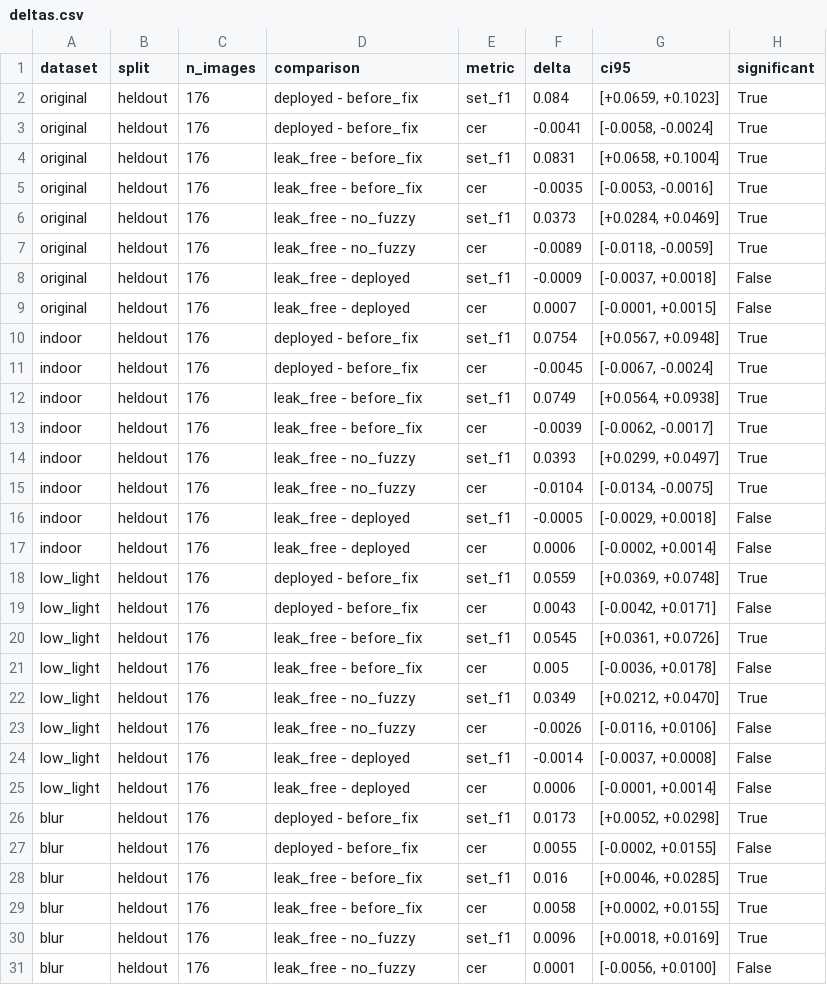
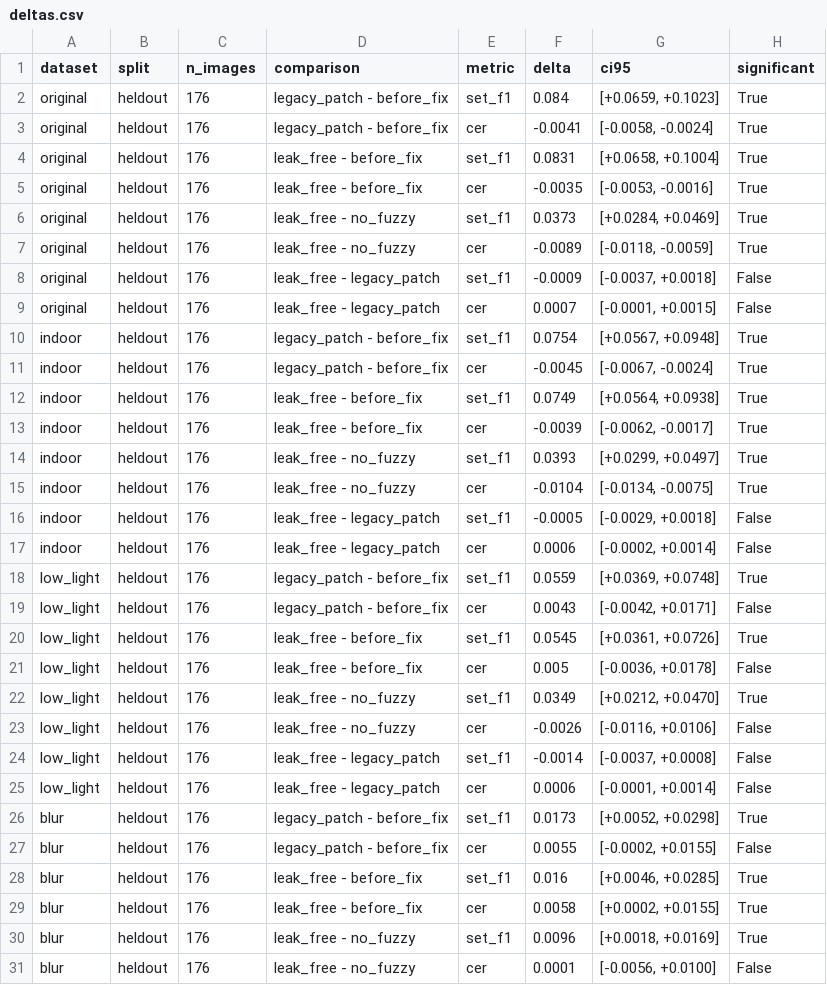
Before and after one commit to minddinorves/OCR_System, a CSV file: results/final_v2/deltas.csv, drawn as a sheet; only a part is shown; the diff covers the shown part only.

```diff
--- a/results/final_v2/deltas.csv
+++ b/results/final_v2/deltas.csv
@@ -1,4 +1,4 @@
 dataset,split,n_images,comparison,metric,delta,ci95,significant
-original,heldout,176,deployed - before_fix,set_f1,0.084,"[+0.0659, +0.1023]",True
-original,heldout,176,deployed - before_fix,cer,-0.0041,"[-0.0058, -0.0024]",True
+original,heldout,176,legacy_patch - before_fix,set_f1,0.084,"[+0.0659, +0.1023]",True
+original,heldout,176,legacy_patch - before_fix,cer,-0.0041,"[-0.0058, -0.0024]",True
 original,heldout,176,leak_free - before_fix,set_f1,0.0831,"[+0.0658, +0.1004]",True
@@ -7,6 +7,6 @@ original,heldout,176,leak_free - no_fuzzy,set_f1,0.0373,"[+0.0284, +0.0469]",Tru
 original,heldout,176,leak_free - no_fuzzy,cer,-0.0089,"[-0.0118, -0.0059]",True
-original,heldout,176,leak_free - deployed,set_f1,-0.0009,"[-0.0037, +0.0018]",False
-original,heldout,176,leak_free - deployed,cer,0.0007,"[-0.0001, +0.0015]",False
-indoor,heldout,176,deployed - before_fix,set_f1,0.0754,"[+0.0567, +0.0948]",True
-indoor,heldout,176,deployed - before_fix,cer,-0.0045,"[-0.0067, -0.0024]",True
+original,heldout,176,leak_free - legacy_patch,set_f1,-0.0009,"[-0.0037, +0.0018]",False
+original,heldout,176,leak_free - legacy_patch,cer,0.0007,"[-0.0001, +0.0015]",False
+indoor,heldout,176,legacy_patch - before_fix,set_f1,0.0754,"[+0.0567, +0.0948]",True
+indoor,heldout,176,legacy_patch - before_fix,cer,-0.0045,"[-0.0067, -0.0024]",True
 indoor,heldout,176,leak_free - before_fix,set_f1,0.0749,"[+0.0564, +0.0938]",True
@@ -15,6 +15,6 @@ indoor,heldout,176,leak_free - no_fuzzy,set_f1,0.0393,"[+0.0299, +0.0497]",True
 indoor,heldout,176,leak_free - no_fuzzy,cer,-0.0104,"[-0.0134, -0.0075]",True
-indoor,heldout,176,leak_free - deployed,set_f1,-0.0005,"[-0.0029, +0.0018]",False
-indoor,heldout,176,leak_free - deployed,cer,0.0006,"[-0.0002, +0.0014]",False
-low_light,heldout,176,deployed - before_fix,set_f1,0.0559,"[+0.0369, +0.0748]",True
-low_light,heldout,176,deployed - before_fix,cer,0.0043,"[-0.0042, +0.0171]",False
+indoor,heldout,176,leak_free - legacy_patch,set_f1,-0.0005,"[-0.0029, +0.0018]",False
+indoor,heldout,176,leak_free - legacy_patch,cer,0.0006,"[-0.0002, +0.0014]",False
+low_light,heldout,176,legacy_patch - before_fix,set_f1,0.0559,"[+0.0369, +0.0748]",True
+low_light,heldout,176,legacy_patch - before_fix,cer,0.0043,"[-0.0042, +0.0171]",False
 low_light,heldout,176,leak_free - before_fix,set_f1,0.0545,"[+0.0361, +0.0726]",True
@@ -23,6 +23,6 @@ low_light,heldout,176,leak_free - no_fuzzy,set_f1,0.0349,"[+0.0212, +0.0470]",Tr
 low_light,heldout,176,leak_free - no_fuzzy,cer,-0.0026,"[-0.0116, +0.0106]",False
-low_light,heldout,176,leak_free - deployed,set_f1,-0.0014,"[-0.0037, +0.0008]",False
-low_light,heldout,176,leak_free - deployed,cer,0.0006,"[-0.0001, +0.0014]",False
-blur,heldout,176,deployed - before_fix,set_f1,0.0173,"[+0.0052, +0.0298]",True
-blur,heldout,176,deployed - before_fix,cer,0.0055,"[-0.0002, +0.0155]",False
+low_light,heldout,176,leak_free - legacy_patch,set_f1,-0.0014,"[-0.0037, +0.0008]",False
+low_light,heldout,176,leak_free - legacy_patch,cer,0.0006,"[-0.0001, +0.0014]",False
+blur,heldout,176,legacy_patch - before_fix,set_f1,0.0173,"[+0.0052, +0.0298]",True
+blur,heldout,176,legacy_patch - before_fix,cer,0.0055,"[-0.0002, +0.0155]",False
 blur,heldout,176,leak_free - before_fix,set_f1,0.016,"[+0.0046, +0.0285]",True
```
Also changed, not shown: 6 edited cells elsewhere in this file, results/final_v2/ocr_paddle_fuzzy_FINAL_v2_original_full_validation.csv, results/final_v2/per_image_all_configs.csv, 54 other files.
